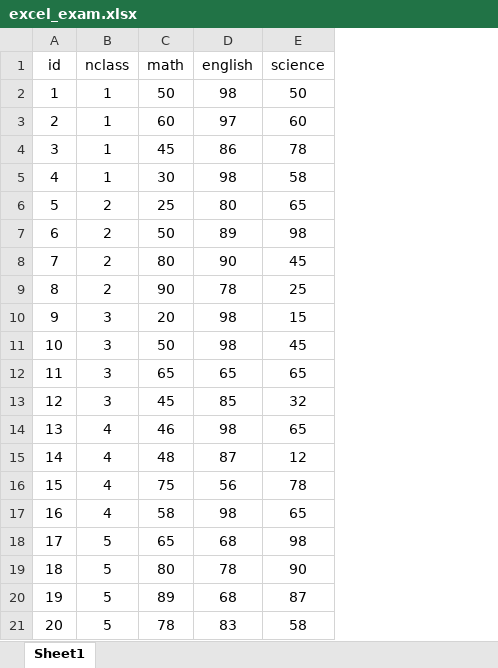
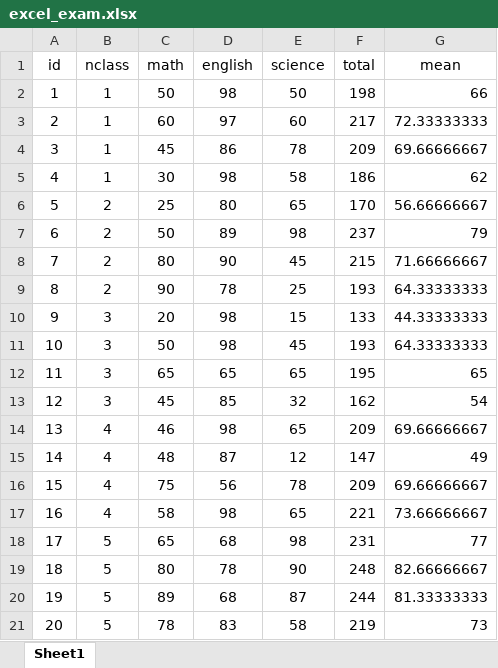
Before and after one commit to SHlee5433/lsbigdata-project1, an Excel workbook: data/excel_exam.xlsx, sheet Sheet1, drawn as a sheet; values as stored, in another font and other column widths than the file's, no borders; the diff names each change by its address in the sheet, - before the commit and + after, or states it on an @@ line.

```diff
--- a/data/excel_exam.xlsx (sheet Sheet1)
+++ b/data/excel_exam.xlsx (sheet Sheet1)
+column F (total), rows 2-21: 198 | 217 | 209 | 186 | 170 | 237 | 215 | 193 | 133 | 193 | 195 | 162 | 209 | 147 | 209 | 221 | 231 | 248 | 244 | 219
+column G (mean), rows 2-21: 66 | 72.33333333 | 69.66666667 | 62 | 56.66666667 | 79 | 71.66666667 | 64.33333333 | 44.33333333 | 64.33333333 | 65 | 54 | 69.66666667 | 49 | 69.66666667 | 73.66666667 | 77 | 82.66666667 | 81.33333333 | 73
```
Also changed, not shown: 5 other files.
